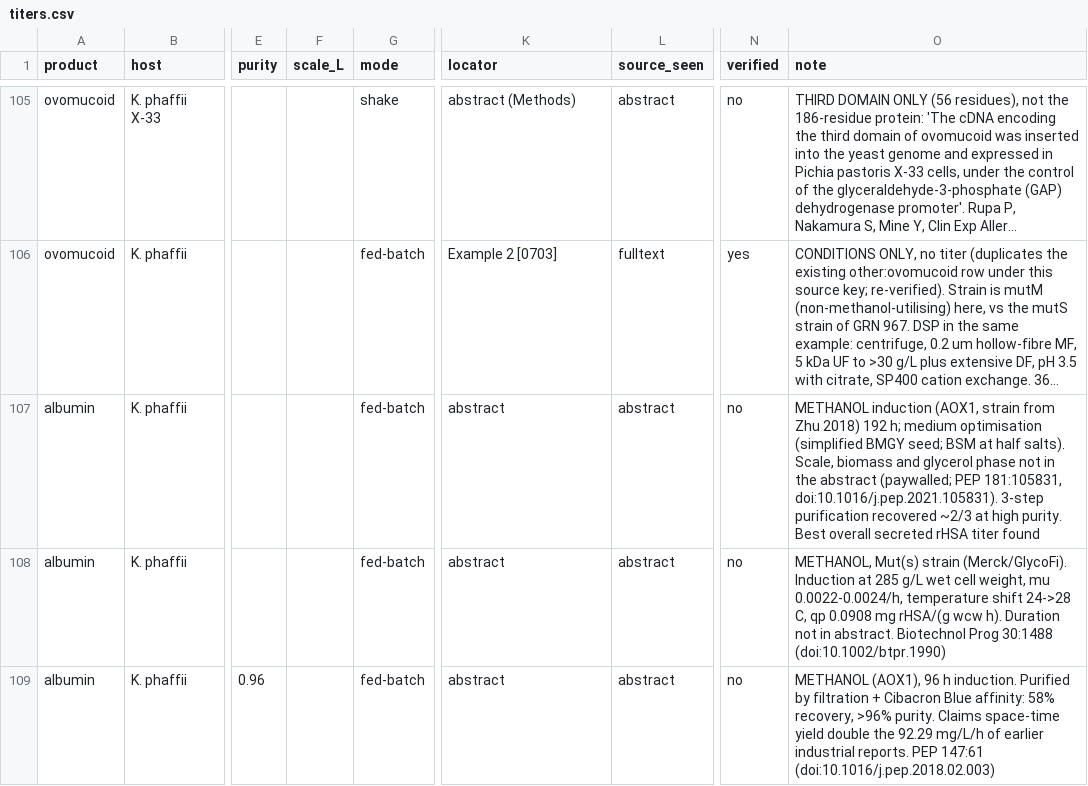
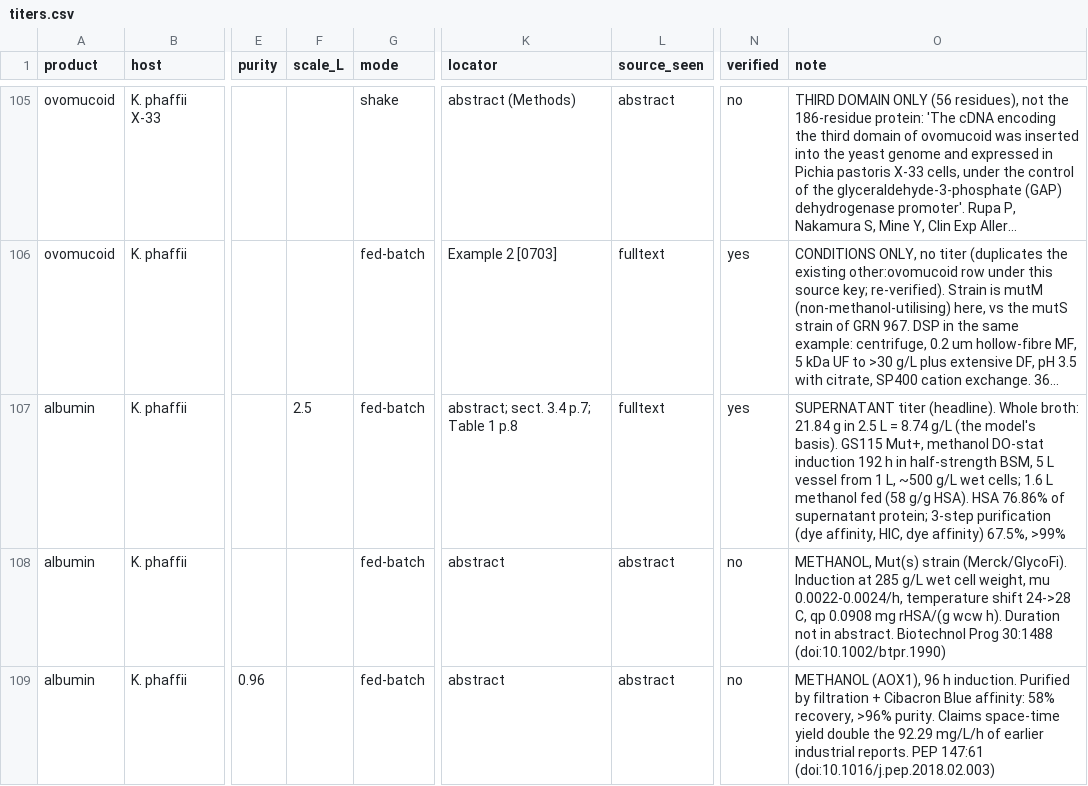
Before and after one commit to PabloAMC/precision-fermentation-TEA, a CSV file: data/titers.csv, drawn as a sheet; only a part is shown, gaps mark what is left out; long unchanged cells end in …; the diff names each change by its address in the sheet, - before the commit and + after, or states it on an @@ line.

```diff
--- a/data/titers.csv
+++ b/data/titers.csv
-F107 (scale_L): (empty)
+F107 (scale_L): 2.5
-K107 (locator): abstract
+K107 (locator): abstract; sect. 3.4 p.7; Table 1 p.8
-L107 (source_seen): abstract
+L107 (source_seen): fulltext
-N107 (verified): no
+N107 (verified): yes
-O107 (note): METHANOL induction (AOX1, strain from Zhu 2018) 192 h; medium optimisation (simplified BMGY seed; BSM at half salts). Scale, biomass and glycerol phase not in the abstract (paywalled; PEP 181:105831, doi:10.1016/j.pep.2021.105831). 3-step purification recovered ~2/3 at high purity. Best overall secreted rHSA titer found
+O107 (note): SUPERNATANT titer (headline). Whole broth: 21.84 g in 2.5 L = 8.74 g/L (the model's basis). GS115 Mut+, methanol DO-stat induction 192 h in half-strength BSM, 5 L vessel from 1 L, ~500 g/L wet cells; 1.6 L methanol fed (58 g/g HSA). HSA 76.86% of supernatant protein; 3-step purification (dye affinity, HIC, dye affinity) 67.5%, >99%
```
Also changed, not shown: 13 other files.
